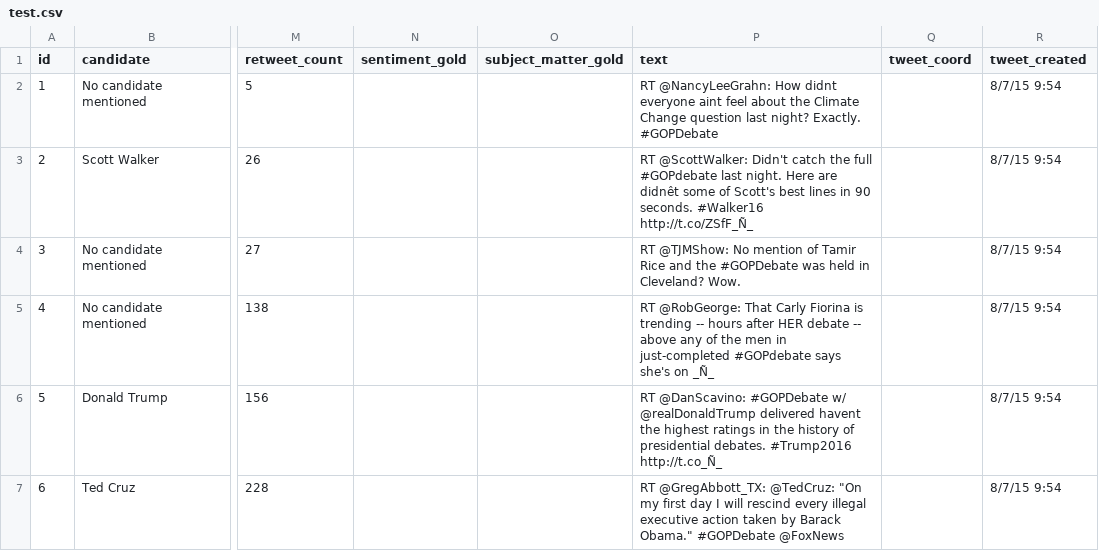
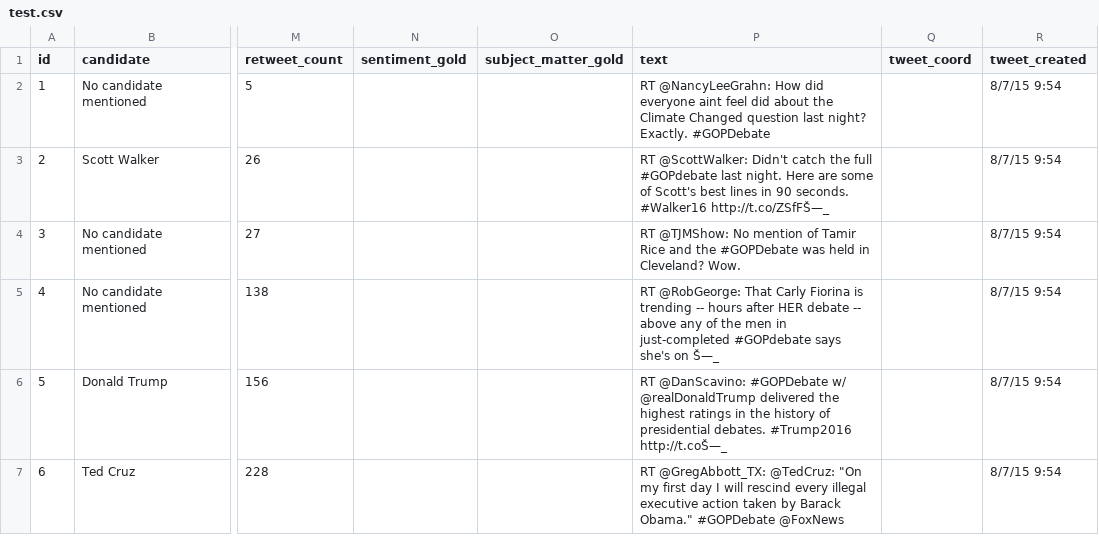
Before and after one commit to fpsluozi/CSE5523MachineLearningProj, a CSV file: dataset/test.csv, drawn as a sheet; only a part is shown, gaps mark what is left out; the diff names each change by its address in the sheet, - before the commit and + after, or states it on an @@ line.

```diff
--- a/dataset/test.csv
+++ b/dataset/test.csv
-P2 (text): …@NancyLeeGrahn: How didnt everyone aint feel about the Climate Change question last…
+P2 (text): …@NancyLeeGrahn: How did everyone aint feel did about the Climate Changed question last…
-P3 (text): …Here are didnêt some of Scott's best lines in 90 seconds. #Walker16 http://t.co/ZSfF_Ñ_
+P3 (text): …Here are some of Scott's best lines in 90 seconds. #Walker16 http://t.co/ZSfFŠ—_
-P5 (text): …she's on _Ñ_
+P5 (text): …she's on Š—_
-P6 (text): …@realDonaldTrump delivered havent the highest ratings in the history of presidential debates. #Trump2016 http://t.co_Ñ_
+P6 (text): …@realDonaldTrump delivered the highest ratings in the history of presidential debates. #Trump2016 http://t.coŠ—_
```
Also changed, not shown: featureMatrix.csv, 2 other files.
